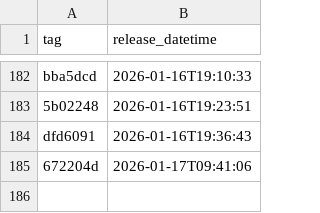
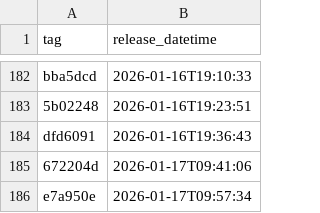
Before and after one commit to NHSDigital/eps-assist-me, a CSV file: _data/dev_deployments.csv, drawn as a sheet; only a part is shown, gaps mark what is left out; the diff names each change by its address in the sheet, - before the commit and + after, or states it on an @@ line.

```diff
--- a/_data/dev_deployments.csv
+++ b/_data/dev_deployments.csv
+row 186: e7a950e | 2026-01-17T09:57:34
```
Also changed, not shown: 1 other file.
